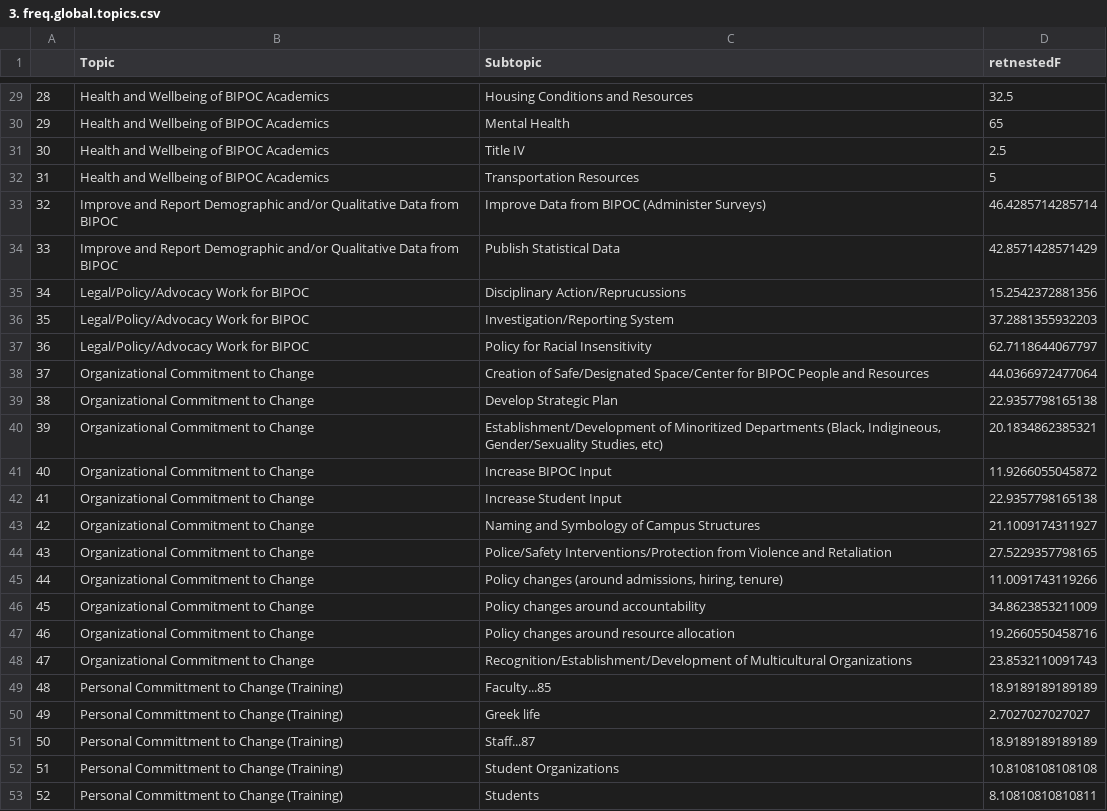
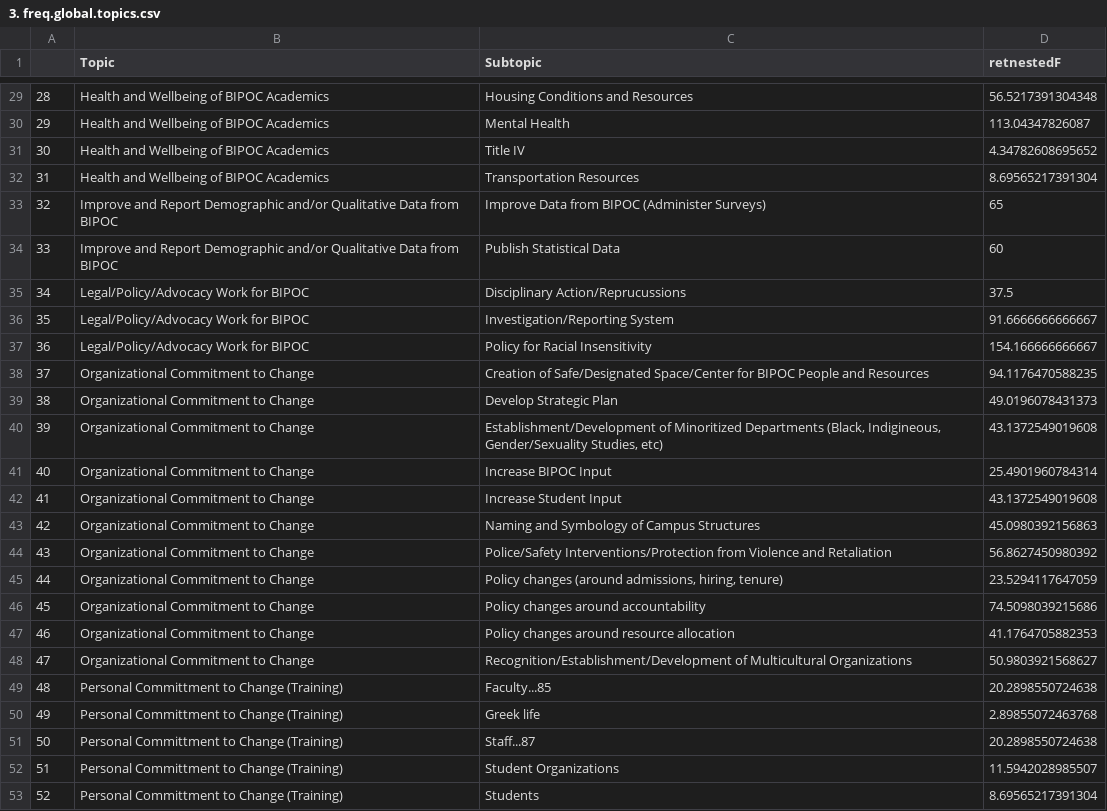
Before and after one commit to Tripati-Lab/D-Letters_16-20, a CSV file: Data/dedoose/Results/3. freq.global.topics.csv, drawn as a sheet; only a part is shown, gaps mark what is left out; the diff covers the shown part only.

```diff
--- a/Data/dedoose/Results/3. freq.global.topics.csv
+++ b/Data/dedoose/Results/3. freq.global.topics.csv
@@ -29,25 +29,25 @@
-"28","Health and Wellbeing of BIPOC Academics","Housing Conditions and Resources",32.5
-"29","Health and Wellbeing of BIPOC Academics","Mental Health",65
-"30","Health and Wellbeing of BIPOC Academics","Title IV",2.5
-"31","Health and Wellbeing of BIPOC Academics","Transportation Resources",5
-"32","Improve and Report Demographic and/or Qualitative Data from BIPOC","Improve Data from BIPOC (Administer Surveys)",46.4285714285714
-"33","Improve and Report Demographic and/or Qualitative Data from BIPOC","Publish Statistical Data",42.8571428571429
-"34","Legal/Policy/Advocacy Work for BIPOC","Disciplinary Action/Reprucussions",15.2542372881356
-"35","Legal/Policy/Advocacy Work for BIPOC","Investigation/Reporting System",37.2881355932203
-"36","Legal/Policy/Advocacy Work for BIPOC","Policy for Racial Insensitivity",62.7118644067797
-"37","Organizational Commitment to Change","Creation of Safe/Designated Space/Center for BIPOC People and Resources",44.0366972477064
-"38","Organizational Commitment to Change","Develop Strategic Plan",22.9357798165138
-"39","Organizational Commitment to Change","Establishment/Development of Minoritized Departments (Black, Indigineous, Gender/Sexuality Studies, etc)",20.1834862385321
-"40","Organizational Commitment to Change","Increase BIPOC Input",11.9266055045872
-"41","Organizational Commitment to Change","Increase Student Input",22.9357798165138
-"42","Organizational Commitment to Change","Naming and Symbology of Campus Structures",21.1009174311927
-"43","Organizational Commitment to Change","Police/Safety Interventions/Protection from Violence and Retaliation",27.5229357798165
-"44","Organizational Commitment to Change","Policy changes (around admissions, hiring, tenure)",11.0091743119266
-"45","Organizational Commitment to Change","Policy changes around accountability",34.8623853211009
-"46","Organizational Commitment to Change","Policy changes around resource allocation",19.2660550458716
-"47","Organizational Commitment to Change","Recognition/Establishment/Development of Multicultural Organizations",23.8532110091743
-"48","Personal Committment to Change (Training)","Faculty...85",18.9189189189189
-"49","Personal Committment to Change (Training)","Greek life",2.7027027027027
-"50","Personal Committment to Change (Training)","Staff...87",18.9189189189189
-"51","Personal Committment to Change (Training)","Student Organizations",10.8108108108108
-"52","Personal Committment to Change (Training)","Students",8.10810810810811
+"28","Health and Wellbeing of BIPOC Academics","Housing Conditions and Resources",56.5217391304348
+"29","Health and Wellbeing of BIPOC Academics","Mental Health",113.04347826087
+"30","Health and Wellbeing of BIPOC Academics","Title IV",4.34782608695652
+"31","Health and Wellbeing of BIPOC Academics","Transportation Resources",8.69565217391304
+"32","Improve and Report Demographic and/or Qualitative Data from BIPOC","Improve Data from BIPOC (Administer Surveys)",65
+"33","Improve and Report Demographic and/or Qualitative Data from BIPOC","Publish Statistical Data",60
+"34","Legal/Policy/Advocacy Work for BIPOC","Disciplinary Action/Reprucussions",37.5
+"35","Legal/Policy/Advocacy Work for BIPOC","Investigation/Reporting System",91.6666666666667
+"36","Legal/Policy/Advocacy Work for BIPOC","Policy for Racial Insensitivity",154.166666666667
+"37","Organizational Commitment to Change","Creation of Safe/Designated Space/Center for BIPOC People and Resources",94.1176470588235
+"38","Organizational Commitment to Change","Develop Strategic Plan",49.0196078431373
+"39","Organizational Commitment to Change","Establishment/Development of Minoritized Departments (Black, Indigineous, Gender/Sexuality Studies, etc)",43.1372549019608
+"40","Organizational Commitment to Change","Increase BIPOC Input",25.4901960784314
+"41","Organizational Commitment to Change","Increase Student Input",43.1372549019608
+"42","Organizational Commitment to Change","Naming and Symbology of Campus Structures",45.0980392156863
+"43","Organizational Commitment to Change","Police/Safety Interventions/Protection from Violence and Retaliation",56.8627450980392
+"44","Organizational Commitment to Change","Policy changes (around admissions, hiring, tenure)",23.5294117647059
+"45","Organizational Commitment to Change","Policy changes around accountability",74.5098039215686
+"46","Organizational Commitment to Change","Policy changes around resource allocation",41.1764705882353
+"47","Organizational Commitment to Change","Recognition/Establishment/Development of Multicultural Organizations",50.9803921568627
+"48","Personal Committment to Change (Training)","Faculty...85",20.2898550724638
+"49","Personal Committment to Change (Training)","Greek life",2.89855072463768
+"50","Personal Committment to Change (Training)","Staff...87",20.2898550724638
+"51","Personal Committment to Change (Training)","Student Organizations",11.5942028985507
+"52","Personal Committment to Change (Training)","Students",8.69565217391304
```
Also changed, not shown: 27 edited cells elsewhere in this file, Data/dedoose/Results/1. freq.global.csv, Data/dedoose/Results/2. freq.time.csv, 17 other files.
